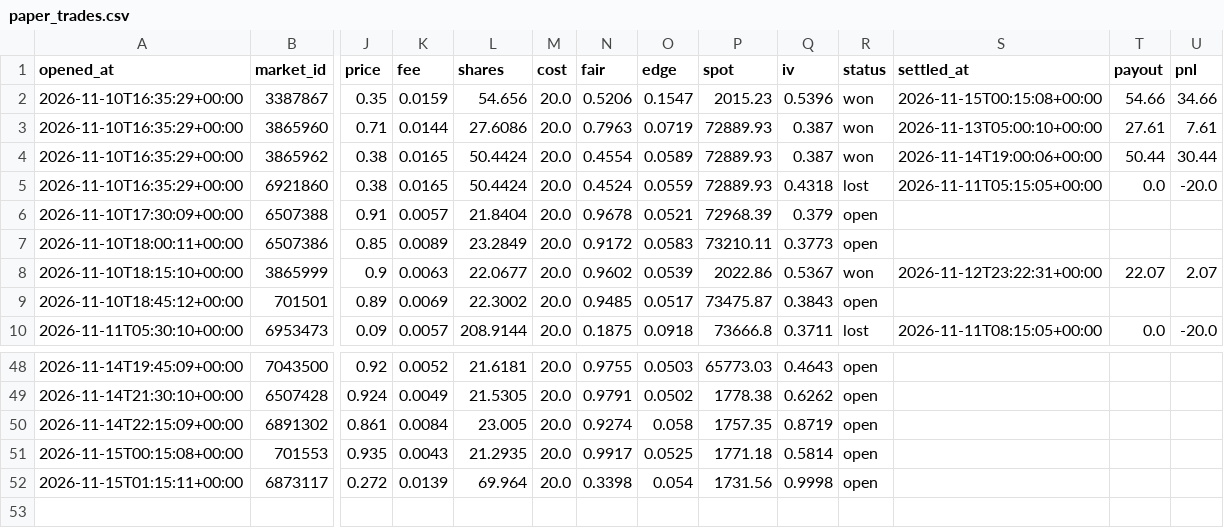
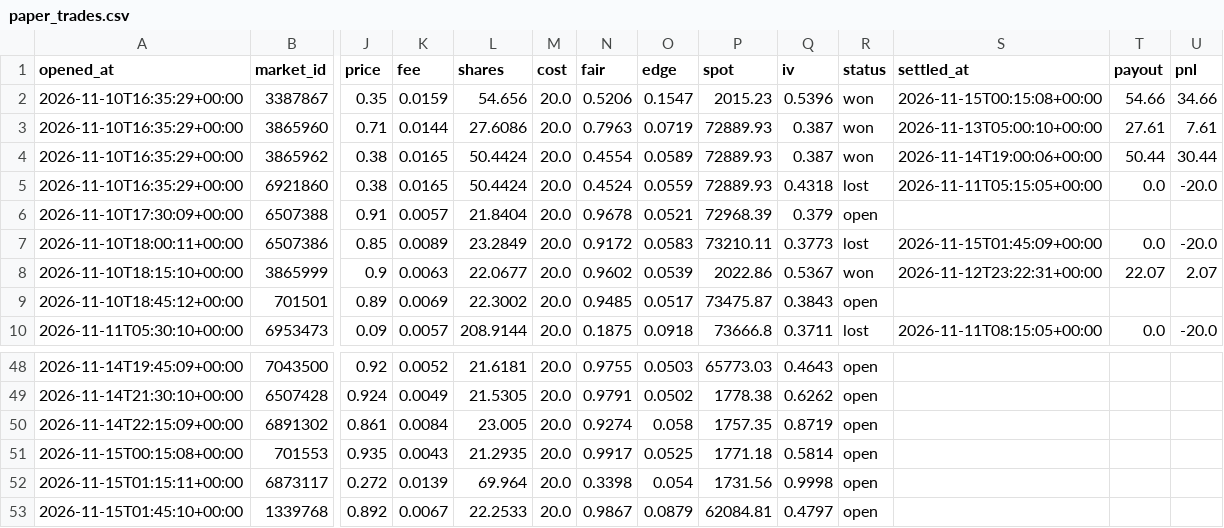
Before and after one commit to Chum1286/polymarket-paper-bot., a CSV file: data_atm/paper_trades.csv, drawn as a sheet; only a part is shown, gaps mark what is left out; rows hold the shown columns only; the diff names each change by its address in the sheet, - before the commit and + after, or states it on an @@ line.

Commit message:
paper bot run 2026-11-15T01:45Z

```diff
--- a/data_atm/paper_trades.csv
+++ b/data_atm/paper_trades.csv
-R7 (status): open
+R7 (status): lost
-S7 (settled_at): (empty)
+S7 (settled_at): 2026-11-15T01:45:09+00:00
-T7 (payout): (empty)
+T7 (payout): 0.0
-U7 (pnl): (empty)
+U7 (pnl): -20.0
+row 53: 2026-11-15T01:45:10+00:00 | 1339768 | 0.892 | 0.0067 | 22.2533 | 20.0 | 0.9867 | 0.0879 | 62084.81 | 0.4797 | open
```
Also changed, not shown: 2 other files.
